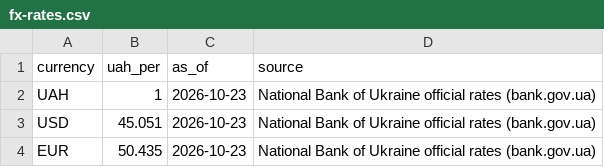
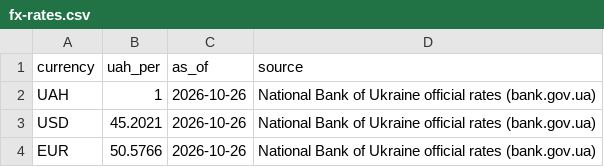
Before and after one commit to Agitolyev/eighth-wonder, a CSV file: assets/data/fx-rates.csv, drawn as a sheet.

```diff
--- a/assets/data/fx-rates.csv
+++ b/assets/data/fx-rates.csv
@@ -1,4 +1,4 @@
 currency,uah_per,as_of,source
-UAH,1,2026-10-23,National Bank of Ukraine official rates (bank.gov.ua)
-USD,45.051,2026-10-23,National Bank of Ukraine official rates (bank.gov.ua)
-EUR,50.435,2026-10-23,National Bank of Ukraine official rates (bank.gov.ua)
+UAH,1,2026-10-26,National Bank of Ukraine official rates (bank.gov.ua)
+USD,45.2021,2026-10-26,National Bank of Ukraine official rates (bank.gov.ua)
+EUR,50.5766,2026-10-26,National Bank of Ukraine official rates (bank.gov.ua)
```
Also changed, not shown: 1 other file.
